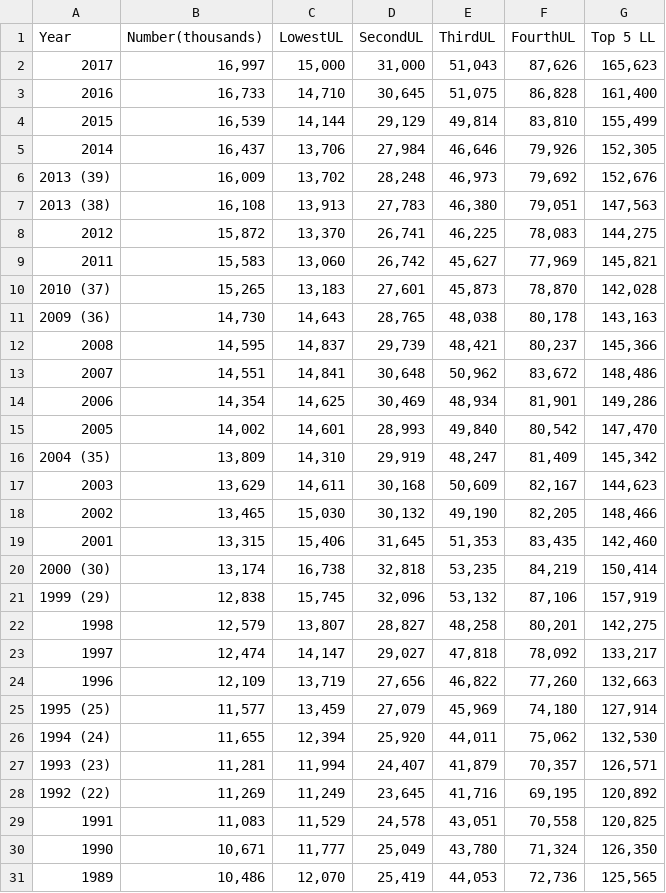
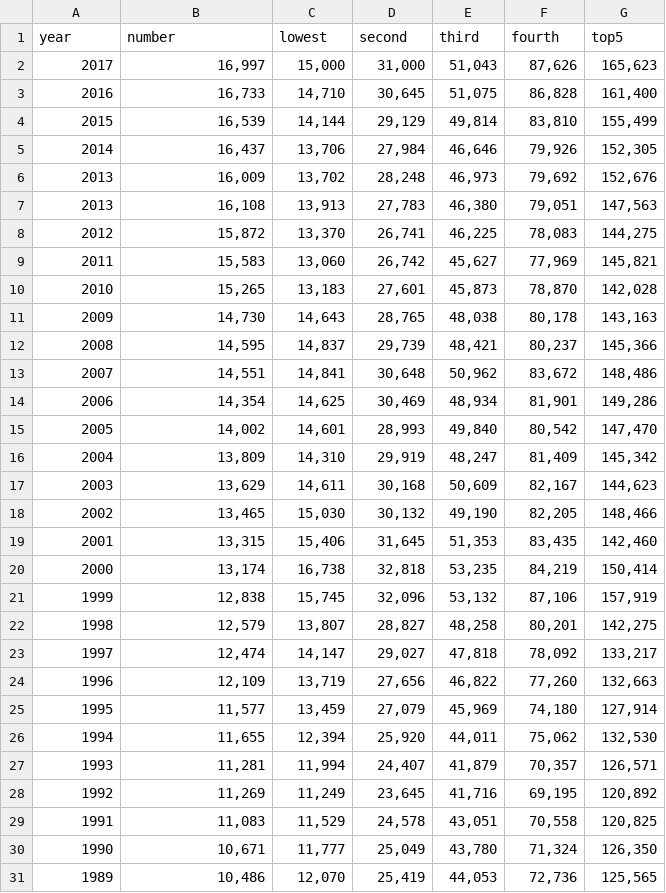
Before and after one commit to Bapark/income_vis, a CSV file: data/h01B.csv, drawn as a sheet; only a part is shown; the diff covers the shown part only.

```diff
--- a/data/h01B.csv
+++ b/data/h01B.csv
@@ -1,2 +1,2 @@
-Year,Number(thousands),LowestUL,SecondUL,ThirdUL,FourthUL,Top 5 LL
+year,number,lowest,second,third,fourth,top5
 2017,"16,997","15,000","31,000","51,043","87,626","165,623"
@@ -5,8 +5,8 @@ Year,Number(thousands),LowestUL,SecondUL,ThirdUL,FourthUL,Top 5 LL
 2014,"16,437","13,706","27,984","46,646","79,926","152,305"
-2013 (39),"16,009","13,702","28,248","46,973","79,692","152,676"
-2013 (38),"16,108","13,913","27,783","46,380","79,051","147,563"
+2013,"16,009","13,702","28,248","46,973","79,692","152,676"
+2013,"16,108","13,913","27,783","46,380","79,051","147,563"
 2012,"15,872","13,370","26,741","46,225","78,083","144,275"
 2011,"15,583","13,060","26,742","45,627","77,969","145,821"
-2010 (37),"15,265","13,183","27,601","45,873","78,870","142,028"
-2009 (36),"14,730","14,643","28,765","48,038","80,178","143,163"
+2010,"15,265","13,183","27,601","45,873","78,870","142,028"
+2009,"14,730","14,643","28,765","48,038","80,178","143,163"
 2008,"14,595","14,837","29,739","48,421","80,237","145,366"
@@ -15,3 +15,3 @@ Year,Number(thousands),LowestUL,SecondUL,ThirdUL,FourthUL,Top 5 LL
 2005,"14,002","14,601","28,993","49,840","80,542","147,470"
-2004 (35),"13,809","14,310","29,919","48,247","81,409","145,342"
+2004,"13,809","14,310","29,919","48,247","81,409","145,342"
 2003,"13,629","14,611","30,168","50,609","82,167","144,623"
@@ -19,4 +19,4 @@ Year,Number(thousands),LowestUL,SecondUL,ThirdUL,FourthUL,Top 5 LL
 2001,"13,315","15,406","31,645","51,353","83,435","142,460"
-2000 (30),"13,174","16,738","32,818","53,235","84,219","150,414"
-1999 (29),"12,838","15,745","32,096","53,132","87,106","157,919"
+2000,"13,174","16,738","32,818","53,235","84,219","150,414"
+1999,"12,838","15,745","32,096","53,132","87,106","157,919"
 1998,"12,579","13,807","28,827","48,258","80,201","142,275"
@@ -24,6 +24,6 @@ Year,Number(thousands),LowestUL,SecondUL,ThirdUL,FourthUL,Top 5 LL
 1996,"12,109","13,719","27,656","46,822","77,260","132,663"
-1995 (25),"11,577","13,459","27,079","45,969","74,180","127,914"
-1994 (24),"11,655","12,394","25,920","44,011","75,062","132,530"
-1993 (23),"11,281","11,994","24,407","41,879","70,357","126,571"
-1992 (22),"11,269","11,249","23,645","41,716","69,195","120,892"
+1995,"11,577","13,459","27,079","45,969","74,180","127,914"
+1994,"11,655","12,394","25,920","44,011","75,062","132,530"
+1993,"11,281","11,994","24,407","41,879","70,357","126,571"
+1992,"11,269","11,249","23,645","41,716","69,195","120,892"
 1991,"11,083","11,529","24,578","43,051","70,558","120,825"
```
Also changed, not shown: 10 edited cells elsewhere in this file, data/h01A.csv, data/h01AR.csv, 4 other files.
